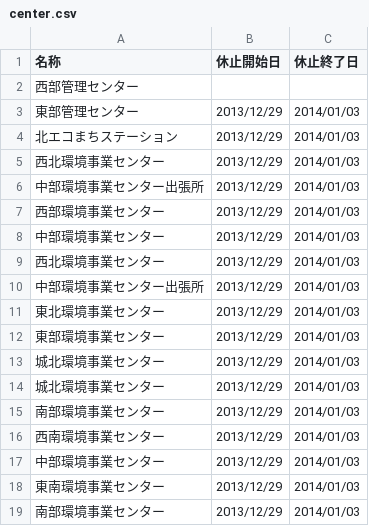
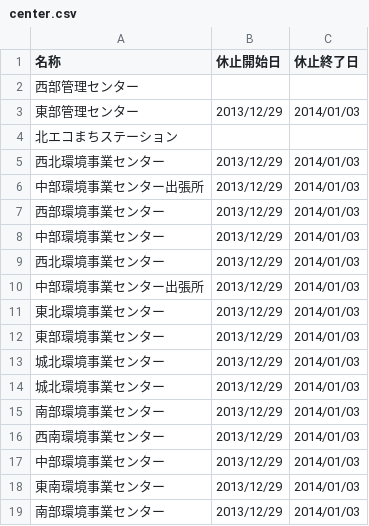
Before and after one commit to ofuku3f/5374osaka.github.com, a CSV file: data/center.csv, drawn as a sheet.

Commit message:
Update center.csv

```diff
--- a/data/center.csv
+++ b/data/center.csv
@@ -3,3 +3,3 @@
 東部管理センター,2013/12/29,2014/01/03
-北エコまちステーション,2013/12/29,2014/01/03
+北エコまちステーション,,
 西北環境事業センター　,2013/12/29,2014/01/03
```
